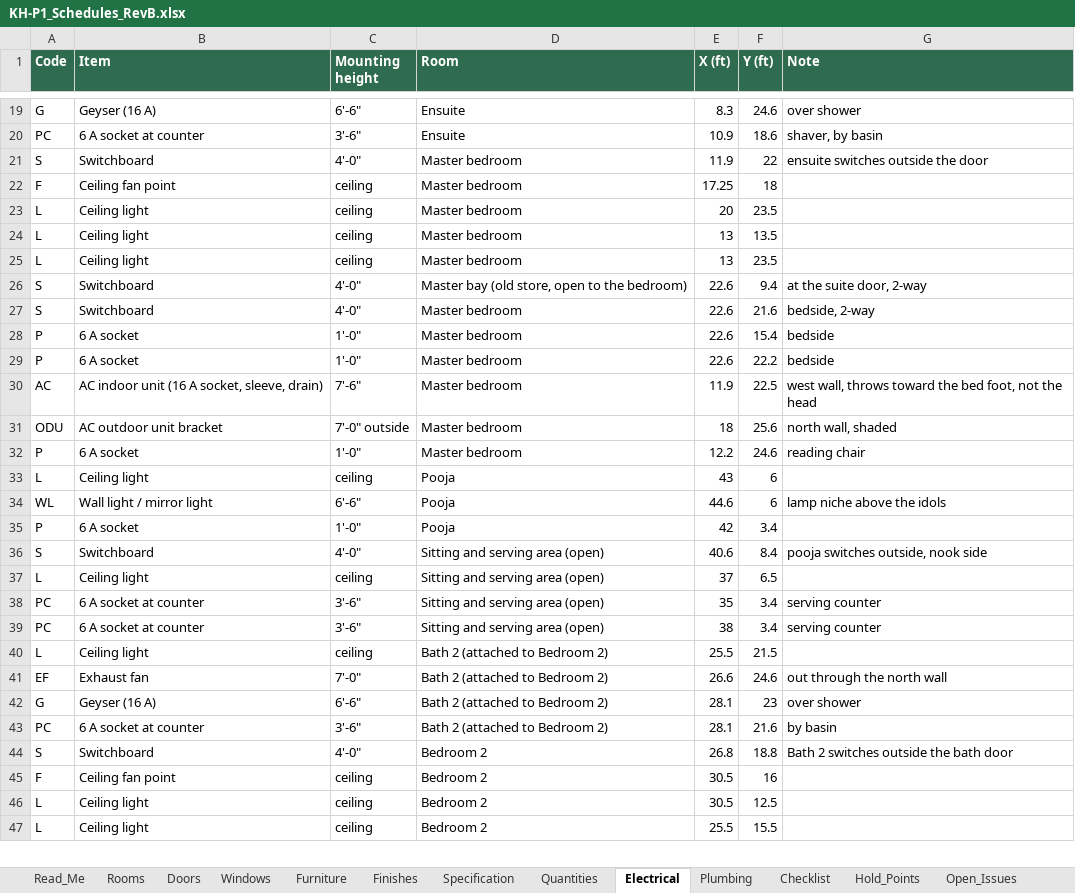
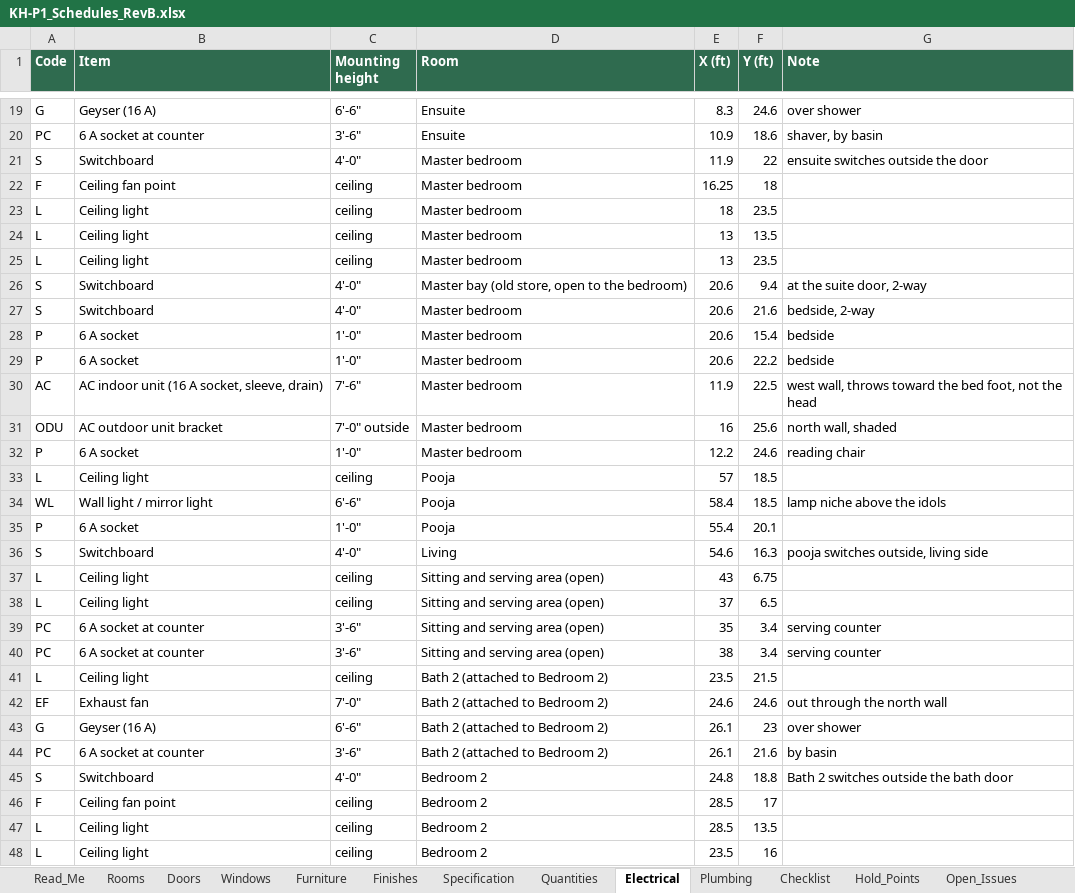
Before and after one commit to tilak-puli/House-plan, an Excel workbook: 03_Schedules/KH-P1_Schedules_RevB.xlsx, sheet Electrical, drawn as a sheet; only a part is shown, gaps mark what is left out; values as stored, in another font and other column widths than the file's, no borders; addresses are those after the commit; the diff covers the shown part only; the diff names each change by its address in the sheet, - before the commit and + after, or states it on an @@ line.

```diff
--- a/03_Schedules/KH-P1_Schedules_RevB.xlsx (sheet Electrical)
+++ b/03_Schedules/KH-P1_Schedules_RevB.xlsx (sheet Electrical)
-E22 (X (ft)): 17.25
+E22 (X (ft)): 16.25
-E23 (X (ft)): 20
+E23 (X (ft)): 18
-E26:E29 (X (ft)): 22.6
+E26:E29 (X (ft)): 20.6
-E31 (X (ft)): 18
+E31 (X (ft)): 16
-E33 (X (ft)): 43
+E33 (X (ft)): 57
-F33:F34 (Y (ft)): 6
+F33:F34 (Y (ft)): 18.5
-E34 (X (ft)): 44.6
+E34 (X (ft)): 58.4
-E35 (X (ft)): 42
+E35 (X (ft)): 55.4
-F35 (Y (ft)): 3.4
+F35 (Y (ft)): 20.1
-D36 (Room): Sitting and serving area (open)
+D36 (Room): Living
-E36 (X (ft)): 40.6
+E36 (X (ft)): 54.6
-F36 (Y (ft)): 8.4
+F36 (Y (ft)): 16.3
-G36 (Note): pooja switches outside, nook side
+G36 (Note): pooja switches outside, living side
+row 37: L | Ceiling light | ceiling | Sitting and serving area (open) | 43 | 6.75
-E41 (X (ft)): 25.5
+E41 (X (ft)): 23.5
-E42 (X (ft)): 26.6
+E42 (X (ft)): 24.6
-E43:E44 (X (ft)): 28.1
+E43:E44 (X (ft)): 26.1
-E45 (X (ft)): 26.8
+E45 (X (ft)): 24.8
-E46:E47 (X (ft)): 30.5
+E46:E47 (X (ft)): 28.5
-F46 (Y (ft)): 16
+F46 (Y (ft)): 17
-F47 (Y (ft)): 12.5
+F47 (Y (ft)): 13.5
-E48 (X (ft)): 25.5
+E48 (X (ft)): 23.5
-F48 (Y (ft)): 15.5
+F48 (Y (ft)): 16
```
Also changed, not shown: 2 added rows, 1 removed row and 38 edited cells elsewhere in this sheet, sheet Rooms, sheet Furniture, sheet Quantities, sheet Windows, sheet Open_Issues, sheet Decisions, 4 more sheets, 13 other files.
